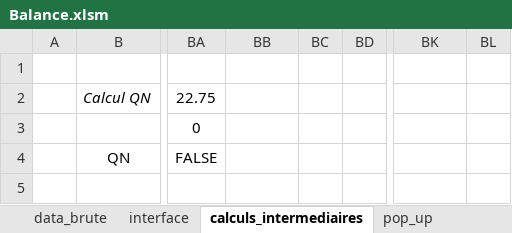
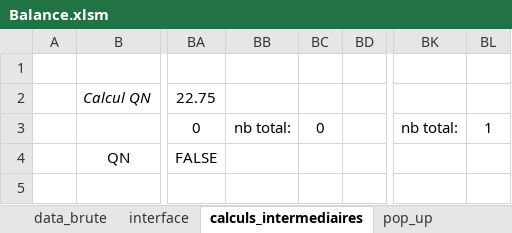
Before and after one commit to adasilva33/balance_solina, an Excel workbook: Balance.xlsm, sheet calculs_intermediaires, drawn as a sheet; only a part is shown, gaps mark what is left out; values as stored, in another font and other column widths than the file's, no borders; charts and pictures and conditional formats not drawn; the diff names each change by its address in the sheet, - before the commit and + after, or states it on an @@ line.

```diff
--- a/Balance.xlsm (sheet calculs_intermediaires)
+++ b/Balance.xlsm (sheet calculs_intermediaires)
-BB3: (empty)
+BB3: nb total:
-BC3: (empty)
+BC3: 0
-BK3: (empty)
+BK3: nb total:
-BL3: (empty)
+BL3: 1
```
Also changed, not shown: sheet interface, formulas that keep their value, 4 other files.
